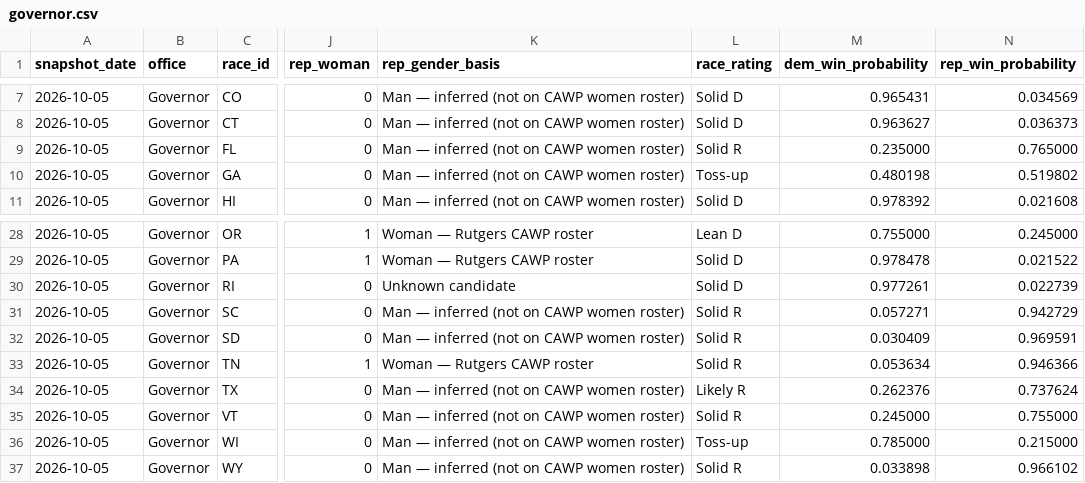
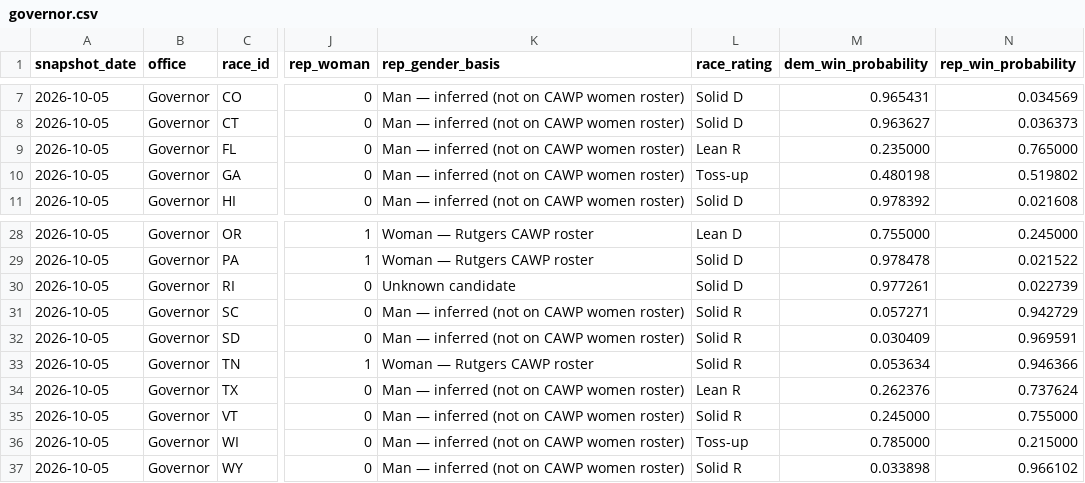
Before and after one commit to etrrosenman/morewomeninoffice, a CSV file: public/data/governor.csv, drawn as a sheet; only a part is shown, gaps mark what is left out; the diff names each change by its address in the sheet, - before the commit and + after, or states it on an @@ line.

```diff
--- a/public/data/governor.csv
+++ b/public/data/governor.csv
-L9 (race_rating): Solid R
+L9 (race_rating): Lean R
-L34 (race_rating): Likely R
+L34 (race_rating): Lean R
```
